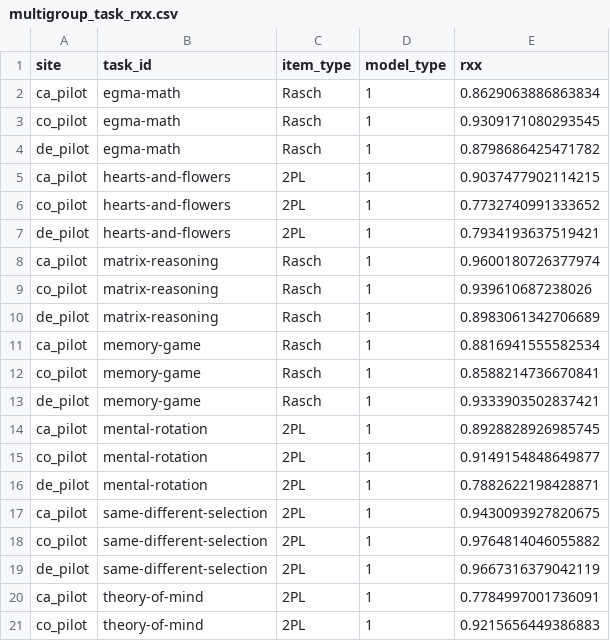
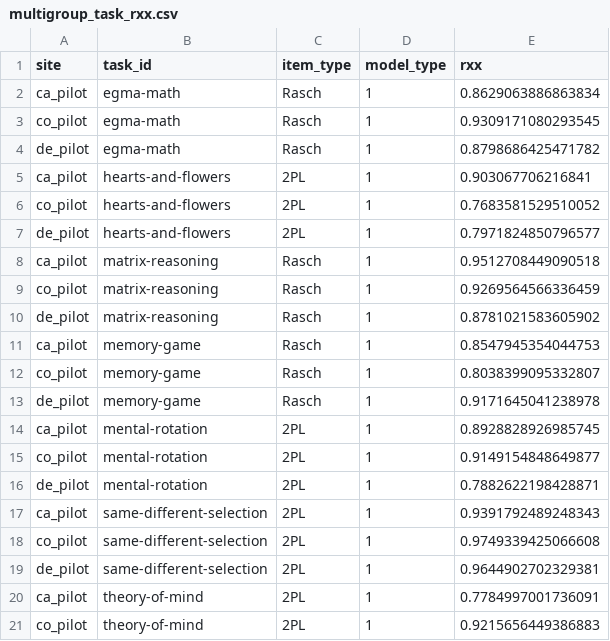
Before and after one commit to levante-framework/levante-pilots, a CSV file: 02_scored_data/irt_outputs/multigroup_task_rxx.csv, drawn as a sheet; only a part is shown.

```diff
--- a/02_scored_data/irt_outputs/multigroup_task_rxx.csv
+++ b/02_scored_data/irt_outputs/multigroup_task_rxx.csv
@@ -4,11 +4,11 @@ co_pilot,egma-math,Rasch,1,0.9309171080293545
 de_pilot,egma-math,Rasch,1,0.8798686425471782
-ca_pilot,hearts-and-flowers,2PL,1,0.9037477902114215
-co_pilot,hearts-and-flowers,2PL,1,0.7732740991333652
-de_pilot,hearts-and-flowers,2PL,1,0.7934193637519421
-ca_pilot,matrix-reasoning,Rasch,1,0.9600180726377974
-co_pilot,matrix-reasoning,Rasch,1,0.939610687238026
-de_pilot,matrix-reasoning,Rasch,1,0.8983061342706689
-ca_pilot,memory-game,Rasch,1,0.8816941555582534
-co_pilot,memory-game,Rasch,1,0.8588214736670841
-de_pilot,memory-game,Rasch,1,0.9333903502837421
+ca_pilot,hearts-and-flowers,2PL,1,0.903067706216841
+co_pilot,hearts-and-flowers,2PL,1,0.7683581529510052
+de_pilot,hearts-and-flowers,2PL,1,0.7971824850796577
+ca_pilot,matrix-reasoning,Rasch,1,0.9512708449090518
+co_pilot,matrix-reasoning,Rasch,1,0.9269564566336459
+de_pilot,matrix-reasoning,Rasch,1,0.8781021583605902
+ca_pilot,memory-game,Rasch,1,0.8547945354044753
+co_pilot,memory-game,Rasch,1,0.8038399095332807
+de_pilot,memory-game,Rasch,1,0.9171645041238978
 ca_pilot,mental-rotation,2PL,1,0.8928828926985745
@@ -16,5 +16,5 @@ co_pilot,mental-rotation,2PL,1,0.9149154848649877
 de_pilot,mental-rotation,2PL,1,0.7882622198428871
-ca_pilot,same-different-selection,2PL,1,0.9430093927820675
-co_pilot,same-different-selection,2PL,1,0.9764814046055882
-de_pilot,same-different-selection,2PL,1,0.9667316379042119
+ca_pilot,same-different-selection,2PL,1,0.9391792489248343
+co_pilot,same-different-selection,2PL,1,0.9749339425066608
+de_pilot,same-different-selection,2PL,1,0.9644902702329381
 ca_pilot,theory-of-mind,2PL,1,0.7784997001736091
```
Also changed, not shown: 02_scored_data/irt_outputs/multigroup_task_rxx_wide.csv, 33 other files.
